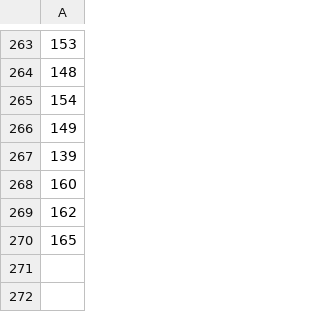
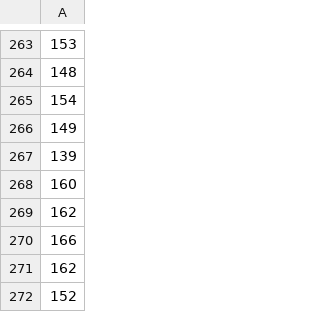
Before and after one commit to MGaloto/emae_argentina, a CSV file: docs/data/rawdata.csv, drawn as a sheet; only a part is shown, gaps mark what is left out; the diff names each change by its address in the sheet, - before the commit and + after, or states it on an @@ line.

```diff
--- a/docs/data/rawdata.csv
+++ b/docs/data/rawdata.csv
-A270: 165
+A270: 166
+row 271: 162
+row 272: 152
```
Also changed, not shown: data/processdata.csv, data/rawdata.csv, 2 other files.
